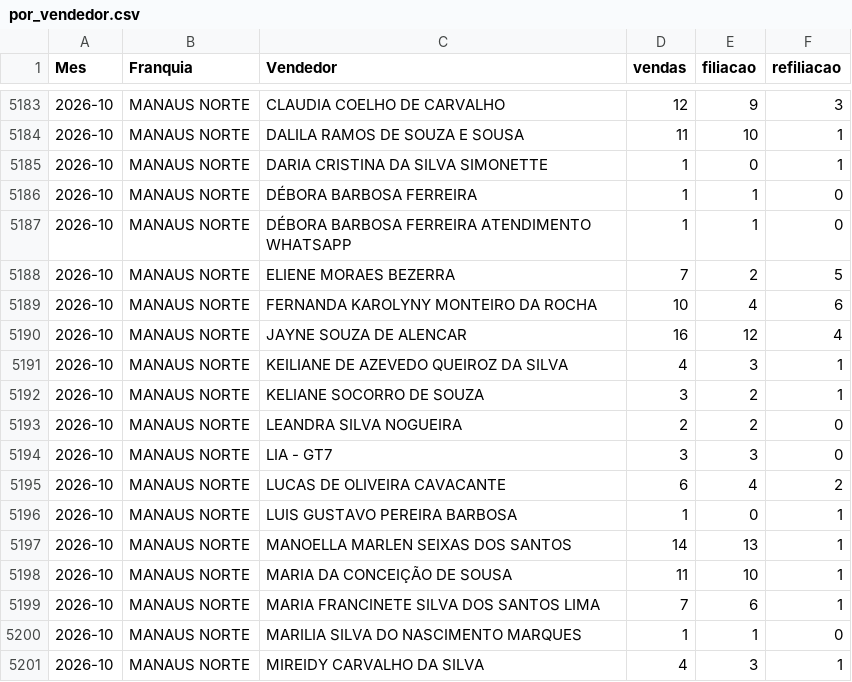
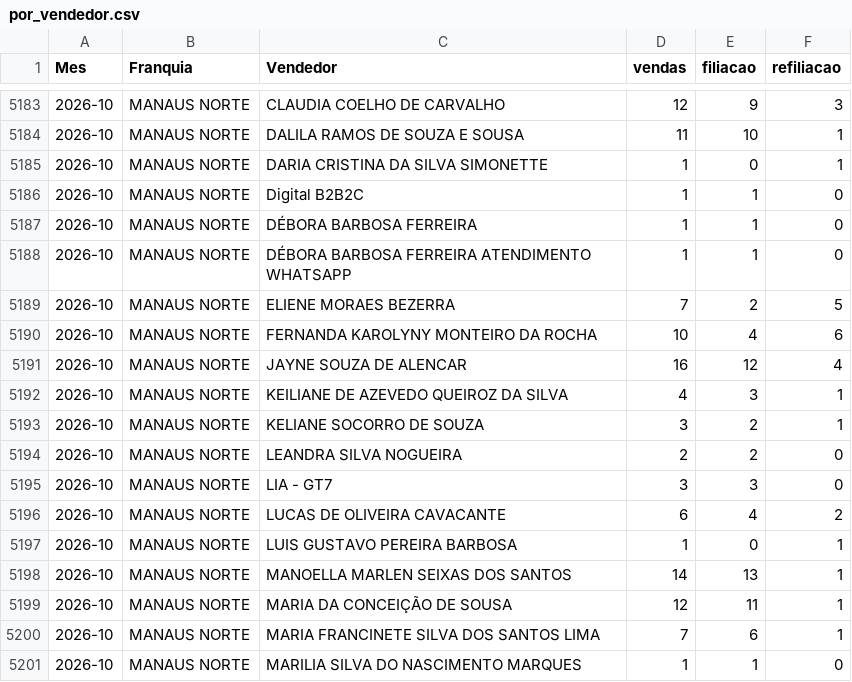
Before and after one commit to matheussouza28/dashboard-vendas-cdt, a CSV file: data/por_vendedor.csv, drawn as a sheet; only a part is shown, gaps mark what is left out; the shorter side is filled out with more unchanged rows.

```diff
--- a/data/por_vendedor.csv
+++ b/data/por_vendedor.csv
@@ -5185,2 +5185,3 @@ Mes,Franquia,Vendedor,vendas,filiacao,refiliacao
 2026-10,MANAUS NORTE,DARIA CRISTINA DA SILVA SIMONETTE,1,0,1
+2026-10,MANAUS NORTE,Digital B2B2C,1,1,0
 2026-10,MANAUS NORTE,DÉBORA BARBOSA FERREIRA,1,1,0
@@ -5197,3 +5198,3 @@ Mes,Franquia,Vendedor,vendas,filiacao,refiliacao
 2026-10,MANAUS NORTE,MANOELLA MARLEN SEIXAS DOS SANTOS,14,13,1
-2026-10,MANAUS NORTE,MARIA DA CONCEIÇÃO DE SOUSA,11,10,1
+2026-10,MANAUS NORTE,MARIA DA CONCEIÇÃO DE SOUSA,12,11,1
 2026-10,MANAUS NORTE,MARIA FRANCINETE SILVA DOS SANTOS LIMA,7,6,1
```
Also changed, not shown: data/resumo_diario.csv, 5 other files.
